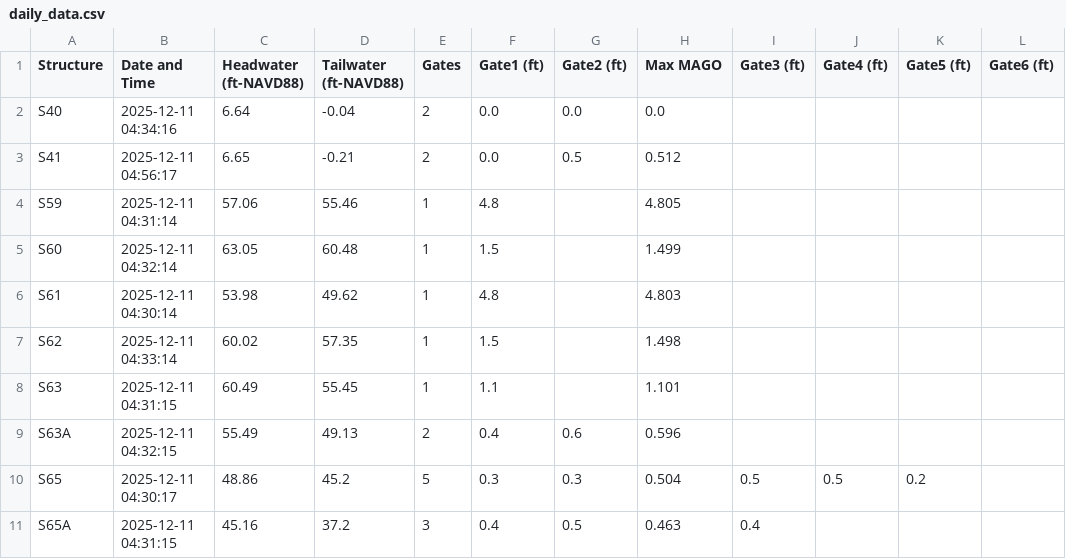
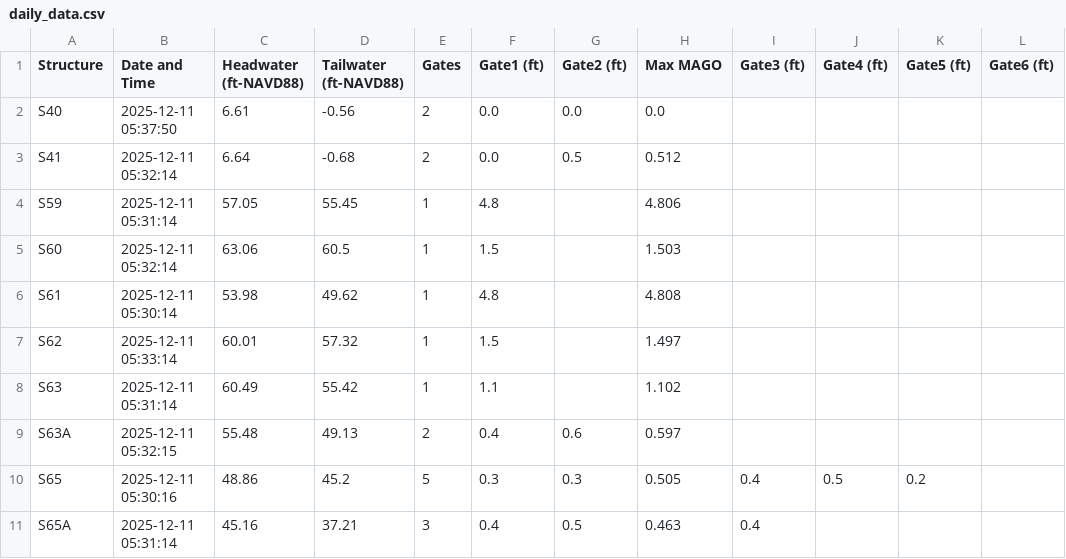
Before and after one commit to Sondipon/Pollynomial-Fitted-MAGO-Calculator-Ver3.1, a CSV file: daily_data.csv, drawn as a sheet; only a part is shown; the diff covers the shown part only.

Commit message:
Daily update: 2025-12-11

```diff
--- a/daily_data.csv
+++ b/daily_data.csv
@@ -1,11 +1,11 @@
 Structure,Date and Time,Headwater (ft-NAVD88),Tailwater (ft-NAVD88),Gates,Gate1 (ft),Gate2 (ft),Max MAGO,Gate3 (ft),Gate4 (ft),Gate5 (ft),Gate6 (ft)
-S40,2025-12-11 04:34:16,6.64,-0.04,2,0.0,0.0,0.0,,,,
-S41,2025-12-11 04:56:17,6.65,-0.21,2,0.0,0.5,0.512,,,,
-S59,2025-12-11 04:31:14,57.06,55.46,1,4.8,,4.805,,,,
-S60,2025-12-11 04:32:14,63.05,60.48,1,1.5,,1.499,,,,
-S61,2025-12-11 04:30:14,53.98,49.62,1,4.8,,4.803,,,,
-S62,2025-12-11 04:33:14,60.02,57.35,1,1.5,,1.498,,,,
-S63,2025-12-11 04:31:15,60.49,55.45,1,1.1,,1.101,,,,
-S63A,2025-12-11 04:32:15,55.49,49.13,2,0.4,0.6,0.596,,,,
-S65,2025-12-11 04:30:17,48.86,45.2,5,0.3,0.3,0.504,0.5,0.5,0.2,
-S65A,2025-12-11 04:31:15,45.16,37.2,3,0.4,0.5,0.463,0.4,,,
+S40,2025-12-11 05:37:50,6.61,-0.56,2,0.0,0.0,0.0,,,,
+S41,2025-12-11 05:32:14,6.64,-0.68,2,0.0,0.5,0.512,,,,
+S59,2025-12-11 05:31:14,57.05,55.45,1,4.8,,4.806,,,,
+S60,2025-12-11 05:32:14,63.06,60.5,1,1.5,,1.503,,,,
+S61,2025-12-11 05:30:14,53.98,49.62,1,4.8,,4.808,,,,
+S62,2025-12-11 05:33:14,60.01,57.32,1,1.5,,1.497,,,,
+S63,2025-12-11 05:31:14,60.49,55.42,1,1.1,,1.102,,,,
+S63A,2025-12-11 05:32:15,55.48,49.13,2,0.4,0.6,0.597,,,,
+S65,2025-12-11 05:30:16,48.86,45.2,5,0.3,0.3,0.505,0.4,0.5,0.2,
+S65A,2025-12-11 05:31:14,45.16,37.21,3,0.4,0.5,0.463,0.4,,,
```
Also changed, not shown: 58 edited cells elsewhere in this file.
